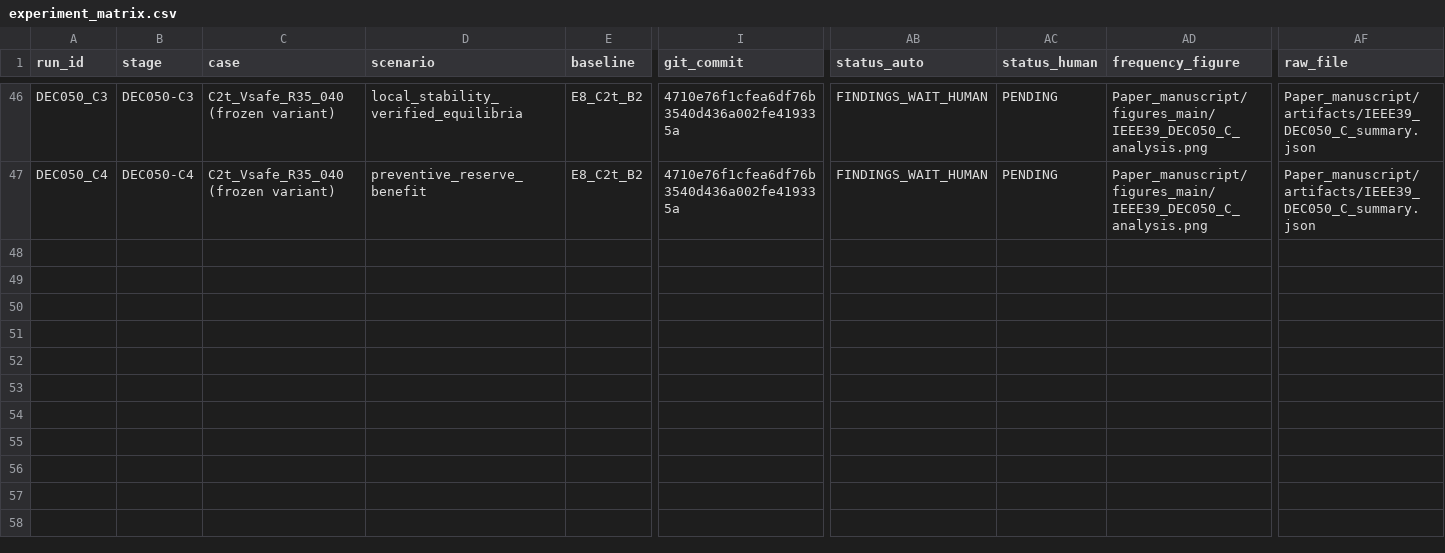
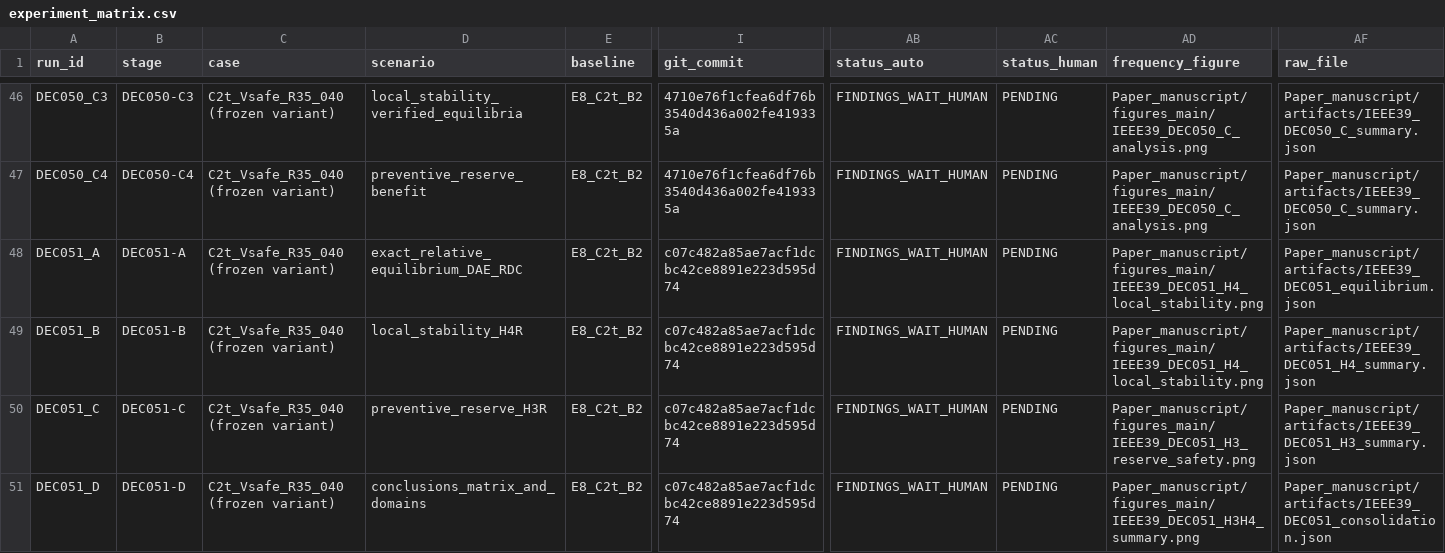
Before and after one commit to gemejiar/resilient_distributed_control_PS, a CSV file: Paper_manuscript/artifacts/experiment_matrix.csv, drawn as a sheet; only a part is shown, gaps mark what is left out; rows hold the shown columns only; the diff names each change by its address in the sheet, - before the commit and + after, or states it on an @@ line.

```diff
--- a/Paper_manuscript/artifacts/experiment_matrix.csv
+++ b/Paper_manuscript/artifacts/experiment_matrix.csv
+row 48: DEC051_A | DEC051-A | C2t_Vsafe_R35_040 (frozen variant) | exact_relative_equilibrium_DAE_RDC | E8_C2t_B2 | c07c482a85ae7acf1dcbc42ce8891e223d595d74 | FINDINGS_WAIT_HUMAN | PENDING | Paper_manuscript/figures_main/IEEE39_DEC051_H4_local_stability.png | Paper_manuscript/artifacts/IEEE39_DEC051_equilibrium.json
+row 49: DEC051_B | DEC051-B | C2t_Vsafe_R35_040 (frozen variant) | local_stability_H4R | E8_C2t_B2 | c07c482a85ae7acf1dcbc42ce8891e223d595d74 | FINDINGS_WAIT_HUMAN | PENDING | Paper_manuscript/figures_main/IEEE39_DEC051_H4_local_stability.png | Paper_manuscript/artifacts/IEEE39_DEC051_H4_summary.json
+row 50: DEC051_C | DEC051-C | C2t_Vsafe_R35_040 (frozen variant) | preventive_reserve_H3R | E8_C2t_B2 | c07c482a85ae7acf1dcbc42ce8891e223d595d74 | FINDINGS_WAIT_HUMAN | PENDING | Paper_manuscript/figures_main/IEEE39_DEC051_H3_reserve_safety.png | Paper_manuscript/artifacts/IEEE39_DEC051_H3_summary.json
+row 51: DEC051_D | DEC051-D | C2t_Vsafe_R35_040 (frozen variant) | conclusions_matrix_and_domains | E8_C2t_B2 | c07c482a85ae7acf1dcbc42ce8891e223d595d74 | FINDINGS_WAIT_HUMAN | PENDING | Paper_manuscript/figures_main/IEEE39_DEC051_H3H4_summary.png | Paper_manuscript/artifacts/IEEE39_DEC051_consolidation.json
```
Also changed, not shown: ops/sted/traceability_matrix.csv, 35 other files.
